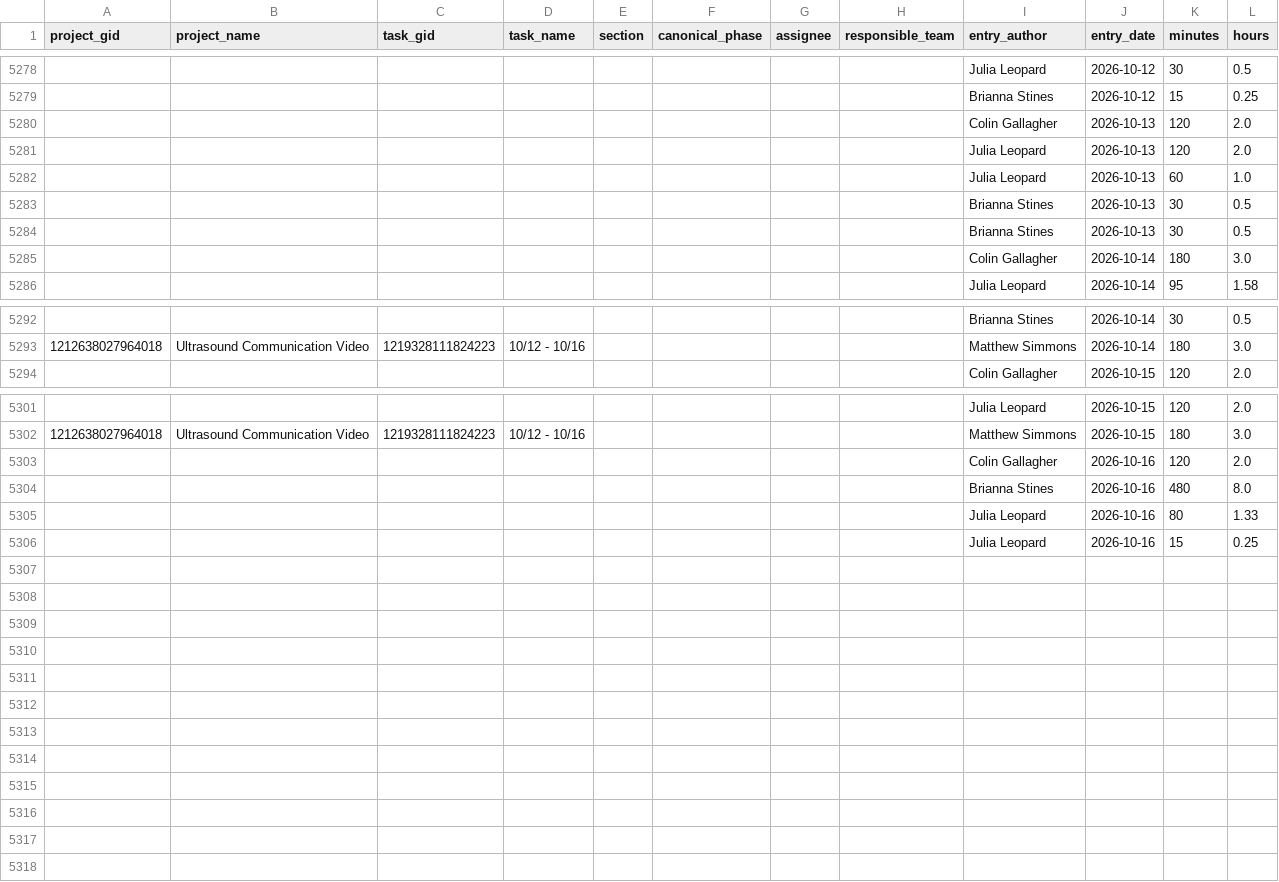
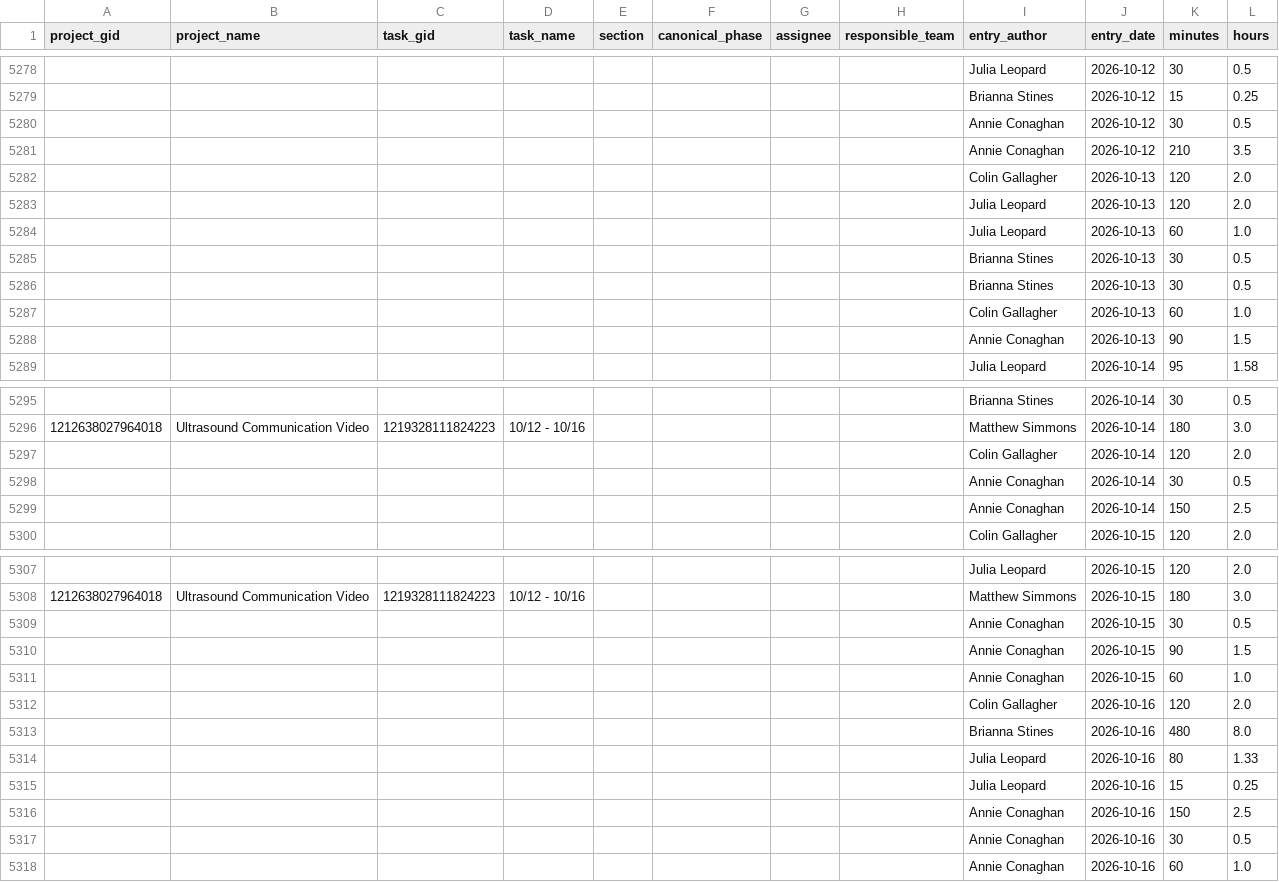
Before and after one commit to ND-Learning/FacultyOnboardingGuide, a CSV file: data_all/timesheet_ws.csv, drawn as a sheet; only a part is shown, gaps mark what is left out; removed rows and columns are numbered as before the commit, all else as after; the diff names each change by its address in the sheet, - before the commit and + after, or states it on an @@ line.

```diff
--- a/data_all/timesheet_ws.csv
+++ b/data_all/timesheet_ws.csv
+row 5280:  |  |  |  |  |  |  |  | Annie Conaghan | 2026-10-12 | 30 | 0.5
+row 5281:  |  |  |  |  |  |  |  | Annie Conaghan | 2026-10-12 | 210 | 3.5
-row 5285:  |  |  |  |  |  |  |  | Colin Gallagher | 2026-10-14 | 180 | 3.0
+row 5287:  |  |  |  |  |  |  |  | Colin Gallagher | 2026-10-13 | 60 | 1.0
+row 5288:  |  |  |  |  |  |  |  | Annie Conaghan | 2026-10-13 | 90 | 1.5
+row 5297:  |  |  |  |  |  |  |  | Colin Gallagher | 2026-10-14 | 120 | 2.0
+row 5298:  |  |  |  |  |  |  |  | Annie Conaghan | 2026-10-14 | 30 | 0.5
+row 5299:  |  |  |  |  |  |  |  | Annie Conaghan | 2026-10-14 | 150 | 2.5
+row 5309:  |  |  |  |  |  |  |  | Annie Conaghan | 2026-10-15 | 30 | 0.5
+row 5310:  |  |  |  |  |  |  |  | Annie Conaghan | 2026-10-15 | 90 | 1.5
+row 5311:  |  |  |  |  |  |  |  | Annie Conaghan | 2026-10-15 | 60 | 1.0
+row 5316:  |  |  |  |  |  |  |  | Annie Conaghan | 2026-10-16 | 150 | 2.5
+row 5317:  |  |  |  |  |  |  |  | Annie Conaghan | 2026-10-16 | 30 | 0.5
+row 5318:  |  |  |  |  |  |  |  | Annie Conaghan | 2026-10-16 | 60 | 1.0
```
Also changed, not shown: data_all/project_custom_fields.csv, data_all/projects.csv, 3 other files.
